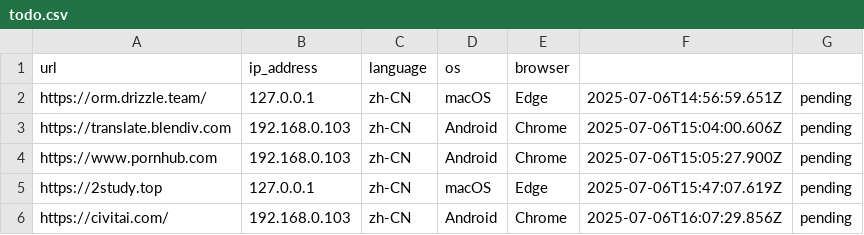
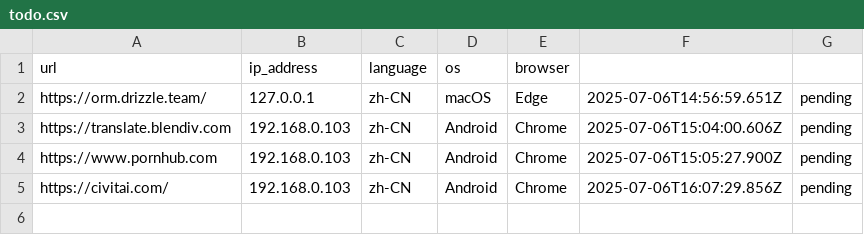
Before and after one commit to excing/testnote, a CSV file: todo.csv, drawn as a sheet; the diff names each change by its address in the sheet, - before the commit and + after, or states it on an @@ line.

Commit message:
Update pending submissions - 4 submissions

```diff
--- a/todo.csv
+++ b/todo.csv
-row 5: https://2study.top | 127.0.0.1 | zh-CN | macOS | Edge | 2025-07-06T15:47:07.619Z | pending
```
